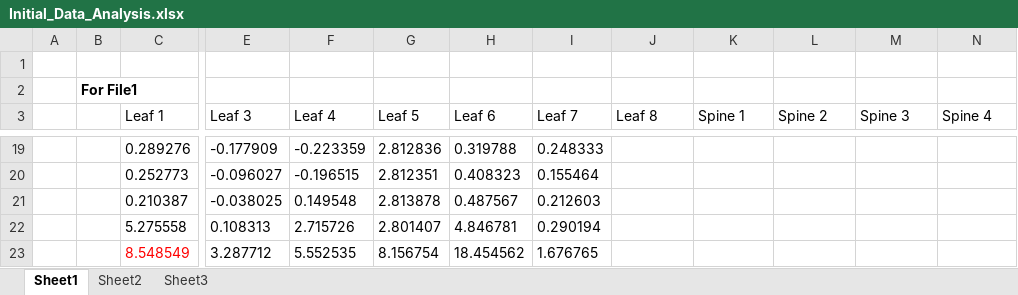
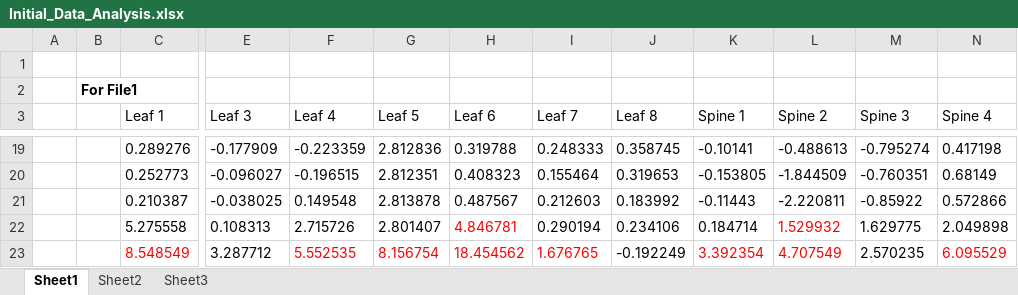
Before and after one commit to nanduriprabhakar/Data_Science_Team_Project, an Excel workbook: Initial_Data_Analysis.xlsx, sheet Sheet1, drawn as a sheet; only a part is shown, gaps mark what is left out; values as stored, in another font and other column widths than the file's, no borders; the diff covers the shown part only; the diff names each change by its address in the sheet, - before the commit and + after, or states it on an @@ line.

```diff
--- a/Initial_Data_Analysis.xlsx (sheet Sheet1)
+++ b/Initial_Data_Analysis.xlsx (sheet Sheet1)
-J19 (Leaf 8): (empty)
+J19 (Leaf 8): 0.358745
-K19 (Spine 1): (empty)
+K19 (Spine 1): -0.10141
-L19 (Spine 2): (empty)
+L19 (Spine 2): -0.488613
-M19 (Spine 3): (empty)
+M19 (Spine 3): -0.795274
-N19 (Spine 4): (empty)
+N19 (Spine 4): 0.417198
-J20 (Leaf 8): (empty)
+J20 (Leaf 8): 0.319653
-K20 (Spine 1): (empty)
+K20 (Spine 1): -0.153805
-L20 (Spine 2): (empty)
+L20 (Spine 2): -1.844509
-M20 (Spine 3): (empty)
+M20 (Spine 3): -0.760351
-N20 (Spine 4): (empty)
+N20 (Spine 4): 0.68149
-J21 (Leaf 8): (empty)
+J21 (Leaf 8): 0.183992
-K21 (Spine 1): (empty)
+K21 (Spine 1): -0.11443
-L21 (Spine 2): (empty)
+L21 (Spine 2): -2.220811
-M21 (Spine 3): (empty)
+M21 (Spine 3): -0.85922
-N21 (Spine 4): (empty)
+N21 (Spine 4): 0.572866
-H22 text colour: black
+H22 text colour: #FF0000
-J22 (Leaf 8): (empty)
+J22 (Leaf 8): 0.234106
-K22 (Spine 1): (empty)
+K22 (Spine 1): 0.184714
-L22 (Spine 2): (empty)
+L22 (Spine 2): 1.529932
-M22 (Spine 3): (empty)
+M22 (Spine 3): 1.629775
-N22 (Spine 4): (empty)
+N22 (Spine 4): 2.049898
-F23:I23 text colour: black
+F23:I23 text colour: #FF0000
-J23 (Leaf 8): (empty)
+J23 (Leaf 8): -0.192249
-K23 (Spine 1): (empty)
+K23 (Spine 1): 3.392354
-L23 (Spine 2): (empty)
+L23 (Spine 2): 4.707549
-M23 (Spine 3): (empty)
+M23 (Spine 3): 2.570235
-N23 (Spine 4): (empty)
+N23 (Spine 4): 6.095529
```
Also changed, not shown: 235 edited cells and cell formats elsewhere in this sheet, 2 other files.
